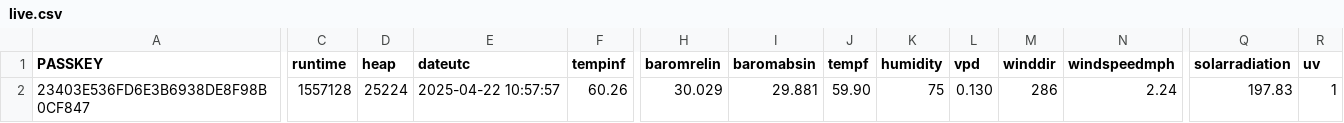
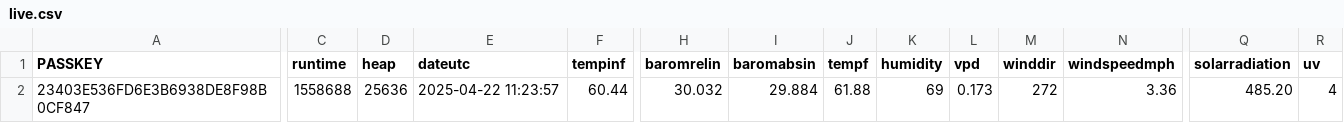
Before and after one commit to wetterzerbst/wetterdaten, a CSV file: data/live.csv, drawn as a sheet; only a part is shown, gaps mark what is left out; the diff covers the shown part only; the diff names each change by its address in the sheet, - before the commit and + after, or states it on an @@ line.

```diff
--- a/data/live.csv
+++ b/data/live.csv
-C2 (runtime): 1557128
+C2 (runtime): 1558688
-D2 (heap): 25224
+D2 (heap): 25636
-E2 (dateutc): 2025-04-22 10:57:57
+E2 (dateutc): 2025-04-22 11:23:57
-F2 (tempinf): 60.26
+F2 (tempinf): 60.44
-H2 (baromrelin): 30.029
+H2 (baromrelin): 30.032
-I2 (baromabsin): 29.881
+I2 (baromabsin): 29.884
-J2 (tempf): 59.90
+J2 (tempf): 61.88
-K2 (humidity): 75
+K2 (humidity): 69
-L2 (vpd): 0.130
+L2 (vpd): 0.173
-M2 (winddir): 286
+M2 (winddir): 272
-N2 (windspeedmph): 2.24
+N2 (windspeedmph): 3.36
-Q2 (solarradiation): 197.83
+Q2 (solarradiation): 485.20
-R2 (uv): 1
+R2 (uv): 4
```
Also changed, not shown: 4 edited cells elsewhere in this file, 2 other files.
